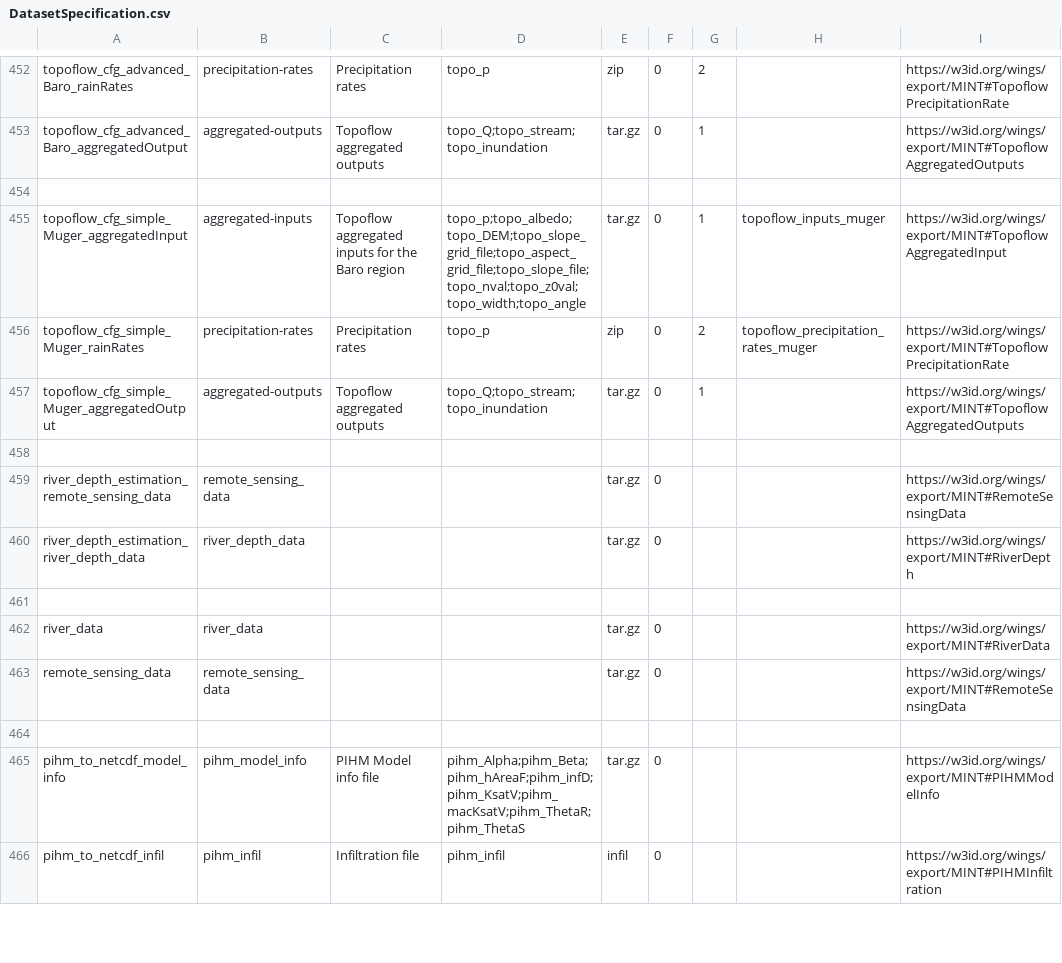
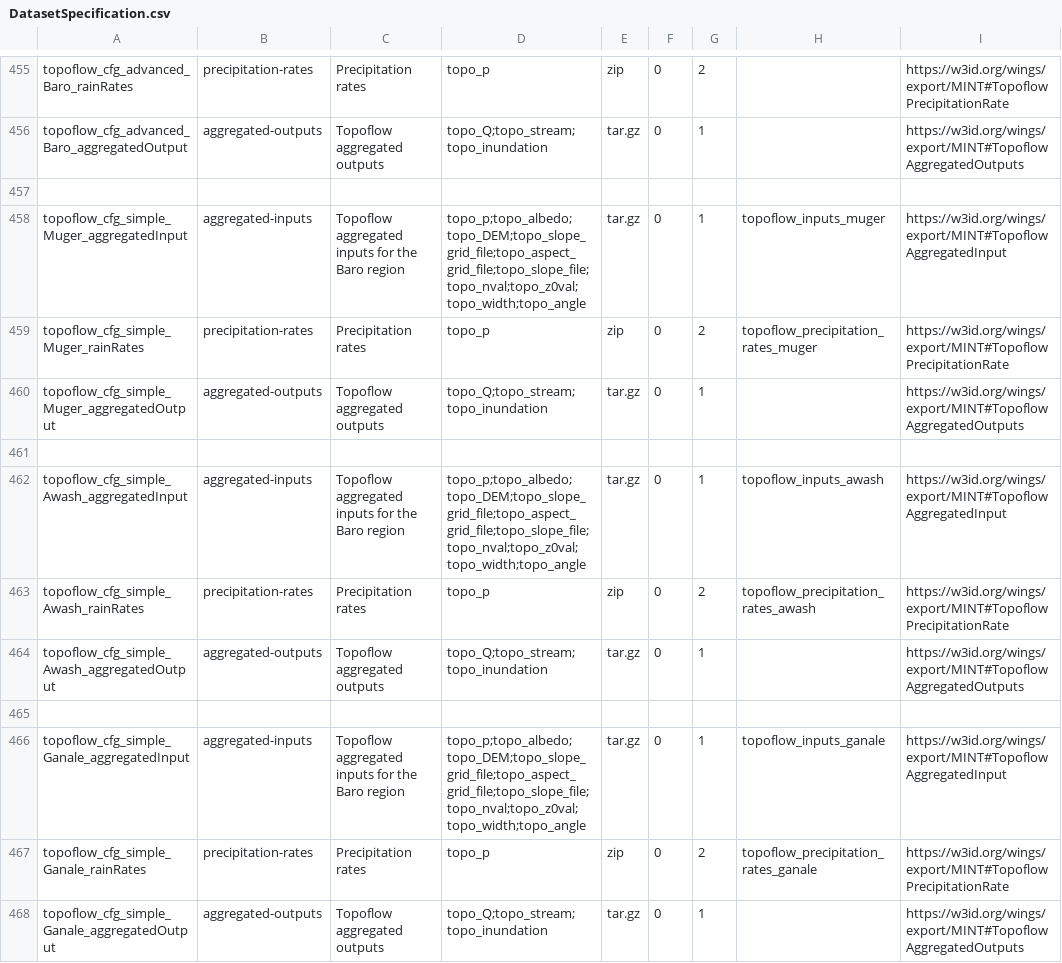
Before and after one commit to mintproject/ModelCatalog, a CSV file: Data/DatasetSpecification.csv, drawn as a sheet; only a part is shown, gaps mark what is left out; the shorter side is filled out with more unchanged rows; the diff covers the shown part only; the diff names each change by its address in the sheet, - before the commit and + after, or states it on an @@ line.

Commit message:
pihm and topoflow missing setups

```diff
--- a/Data/DatasetSpecification.csv
+++ b/Data/DatasetSpecification.csv
+row 461: (empty)
+row 462: topoflow_cfg_simple_Awash_aggregatedInput | aggregated-inputs | Topoflow aggregated inputs for the Baro region | topo_p;topo_albedo;topo_DEM;topo_slope_grid_file;topo_aspect_grid_file;topo_slope_file;topo_nval;topo_z0val;topo_width;topo_angle | tar.gz | 0 | 1 | topoflow_inputs_awash | https://w3id.org/wings/export/MINT#TopoflowAggregatedInput
+row 463: topoflow_cfg_simple_Awash_rainRates | precipitation-rates | Precipitation rates | topo_p | zip | 0 | 2 | topoflow_precipitation_rates_awash | https://w3id.org/wings/export/MINT#TopoflowPrecipitationRate
+row 464: topoflow_cfg_simple_Awash_aggregatedOutput | aggregated-outputs | Topoflow aggregated outputs | topo_Q;topo_stream;topo_inundation | tar.gz | 0 | 1 |  | https://w3id.org/wings/export/MINT#TopoflowAggregatedOutputs
+row 465: (empty)
+row 466: topoflow_cfg_simple_Ganale_aggregatedInput | aggregated-inputs | Topoflow aggregated inputs for the Baro region | topo_p;topo_albedo;topo_DEM;topo_slope_grid_file;topo_aspect_grid_file;topo_slope_file;topo_nval;topo_z0val;topo_width;topo_angle | tar.gz | 0 | 1 | topoflow_inputs_ganale | https://w3id.org/wings/export/MINT#TopoflowAggregatedInput
+row 467: topoflow_cfg_simple_Ganale_rainRates | precipitation-rates | Precipitation rates | topo_p | zip | 0 | 2 | topoflow_precipitation_rates_ganale | https://w3id.org/wings/export/MINT#TopoflowPrecipitationRate
+row 468: topoflow_cfg_simple_Ganale_aggregatedOutput | aggregated-outputs | Topoflow aggregated outputs | topo_Q;topo_stream;topo_inundation | tar.gz | 0 | 1 |  | https://w3id.org/wings/export/MINT#TopoflowAggregatedOutputs
```
Also changed, not shown: 11 added rows elsewhere in this file, Data/ModelConfiguration.csv, Data/SampleResource.csv, 2 other files.
